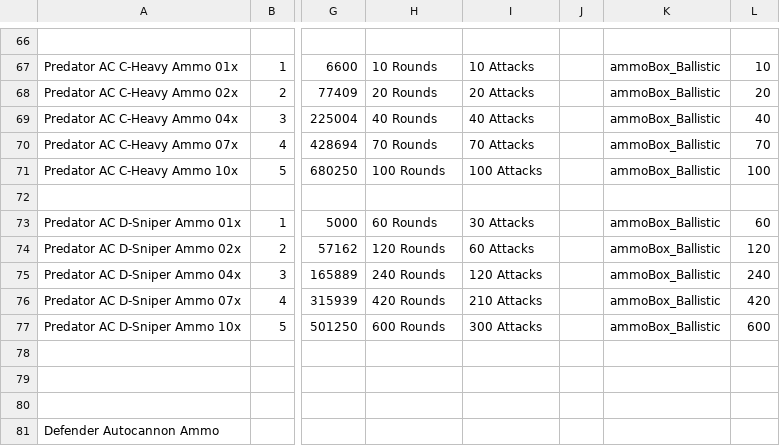
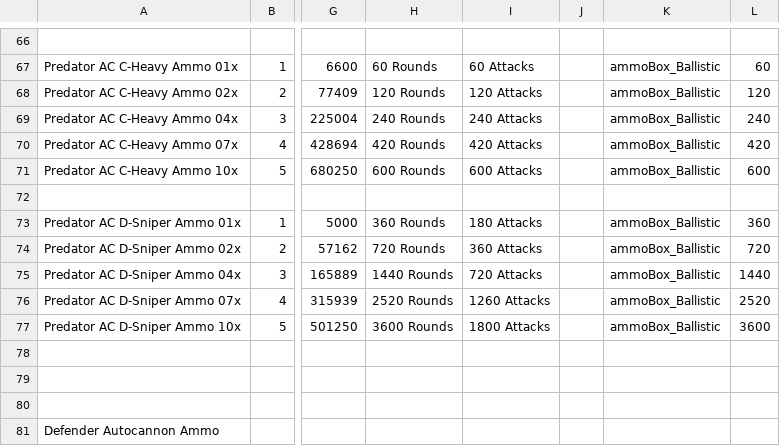
Before and after one commit to TigersEyeJadeSwiftwing/Westonmach-Spinfang, a CSV file: stats/ammo_box.csv, drawn as a sheet; only a part is shown, gaps mark what is left out; the diff covers the shown part only; the diff names each change by its address in the sheet, - before the commit and + after, or states it on an @@ line.

```diff
--- a/stats/ammo_box.csv
+++ b/stats/ammo_box.csv
-H67: 10 Rounds
+H67: 60 Rounds
-I67: 10 Attacks
+I67: 60 Attacks
-L67: 10
+L67: 60
-H68: 20 Rounds
+H68: 120 Rounds
-I68: 20 Attacks
+I68: 120 Attacks
-L68: 20
+L68: 120
-H69: 40 Rounds
+H69: 240 Rounds
-I69: 40 Attacks
+I69: 240 Attacks
-L69: 40
+L69: 240
-H70: 70 Rounds
+H70: 420 Rounds
-I70: 70 Attacks
+I70: 420 Attacks
-L70: 70
+L70: 420
-H71: 100 Rounds
+H71: 600 Rounds
-I71: 100 Attacks
+I71: 600 Attacks
-L71: 100
+L71: 600
-H73: 60 Rounds
+H73: 360 Rounds
-I73: 30 Attacks
+I73: 180 Attacks
-L73: 60
+L73: 360
-H74: 120 Rounds
+H74: 720 Rounds
-I74: 60 Attacks
+I74: 360 Attacks
-L74: 120
+L74: 720
-H75: 240 Rounds
+H75: 1440 Rounds
-I75: 120 Attacks
+I75: 720 Attacks
-L75: 240
+L75: 1440
-H76: 420 Rounds
+H76: 2520 Rounds
-I76: 210 Attacks
+I76: 1260 Attacks
-L76: 420
+L76: 2520
-H77: 600 Rounds
+H77: 3600 Rounds
-I77: 300 Attacks
+I77: 1800 Attacks
-L77: 600
+L77: 3600
```
Also changed, not shown: 75 edited cells elsewhere in this file, stats/weapon.csv, 27 other files.
